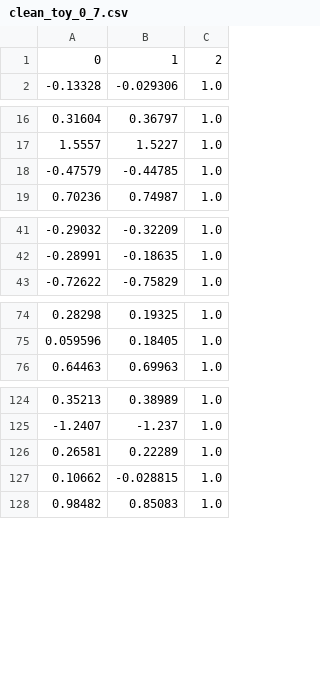
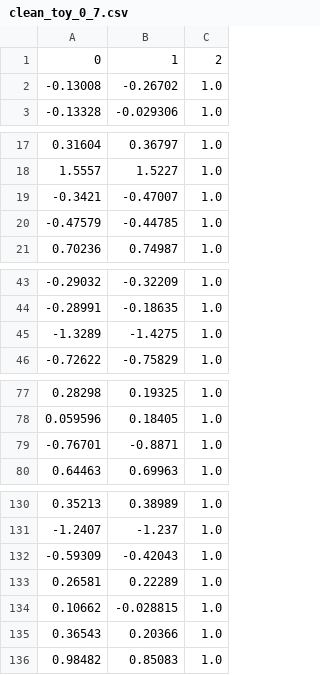
Before and after one commit to shrutishuklas/minor_rev, a CSV file: clean_toy_0_7.csv, drawn as a sheet; only a part is shown, gaps mark what is left out; the diff covers the shown part only; the diff names each change by its address in the sheet, - before the commit and + after, or states it on an @@ line.

```diff
--- a/clean_toy_0_7.csv
+++ b/clean_toy_0_7.csv
+row 2: -0.13008 | -0.26702 | 1.0
+row 19: -0.3421 | -0.47007 | 1.0
+row 45: -1.3289 | -1.4275 | 1.0
+row 79: -0.76701 | -0.8871 | 1.0
+row 132: -0.59309 | -0.42043 | 1.0
+row 135: 0.36543 | 0.20366 | 1.0
```
Also changed, not shown: 4 added rows elsewhere in this file, clean_toy_0_10.csv, clean_toy_0_3.csv, 1 other file.
